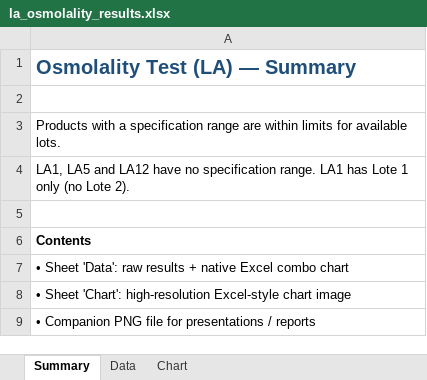
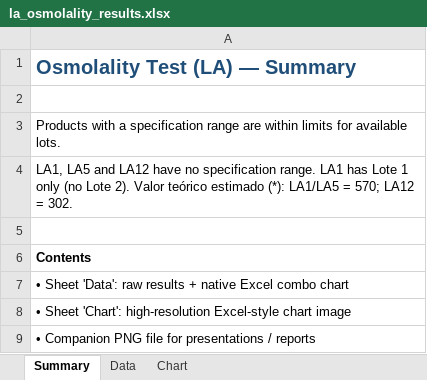
Before and after one commit to Smansilla98/buscador, an Excel workbook: osmolality_results/la_osmolality_results.xlsx, sheet Summary, drawn as a sheet; values as stored, in another font and other column widths than the file's, no borders; the diff names each change by its address in the sheet, - before the commit and + after, or states it on an @@ line.

```diff
--- a/osmolality_results/la_osmolality_results.xlsx (sheet Summary)
+++ b/osmolality_results/la_osmolality_results.xlsx (sheet Summary)
-A4: …Lote 2).
+A4: …Lote 2). Valor teórico estimado (*): LA1/LA5 = 570; LA12 = 302.
```
Also changed, not shown: sheet Data, sheet Chart, hidden cells, charts or pictures, 3 other files.
